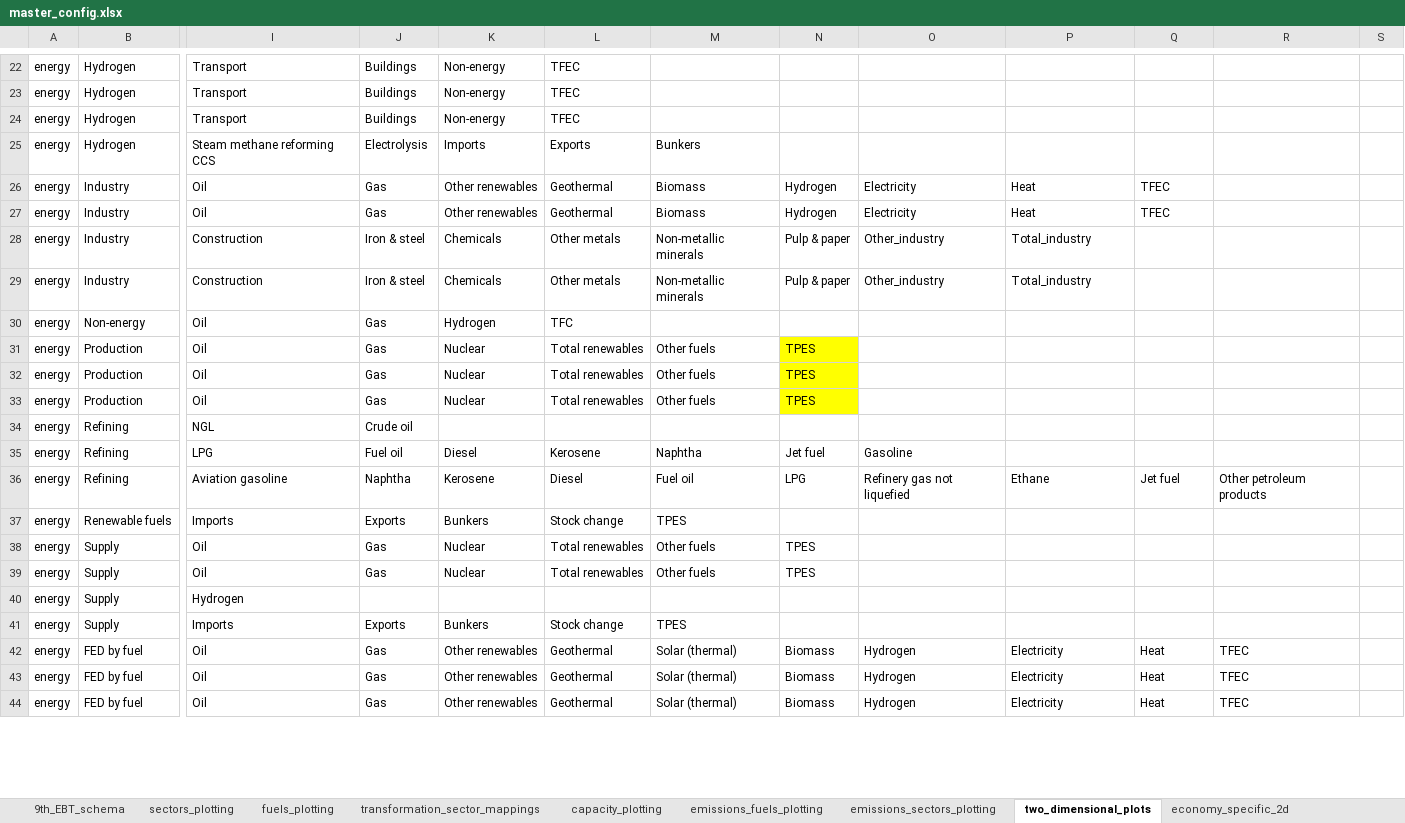
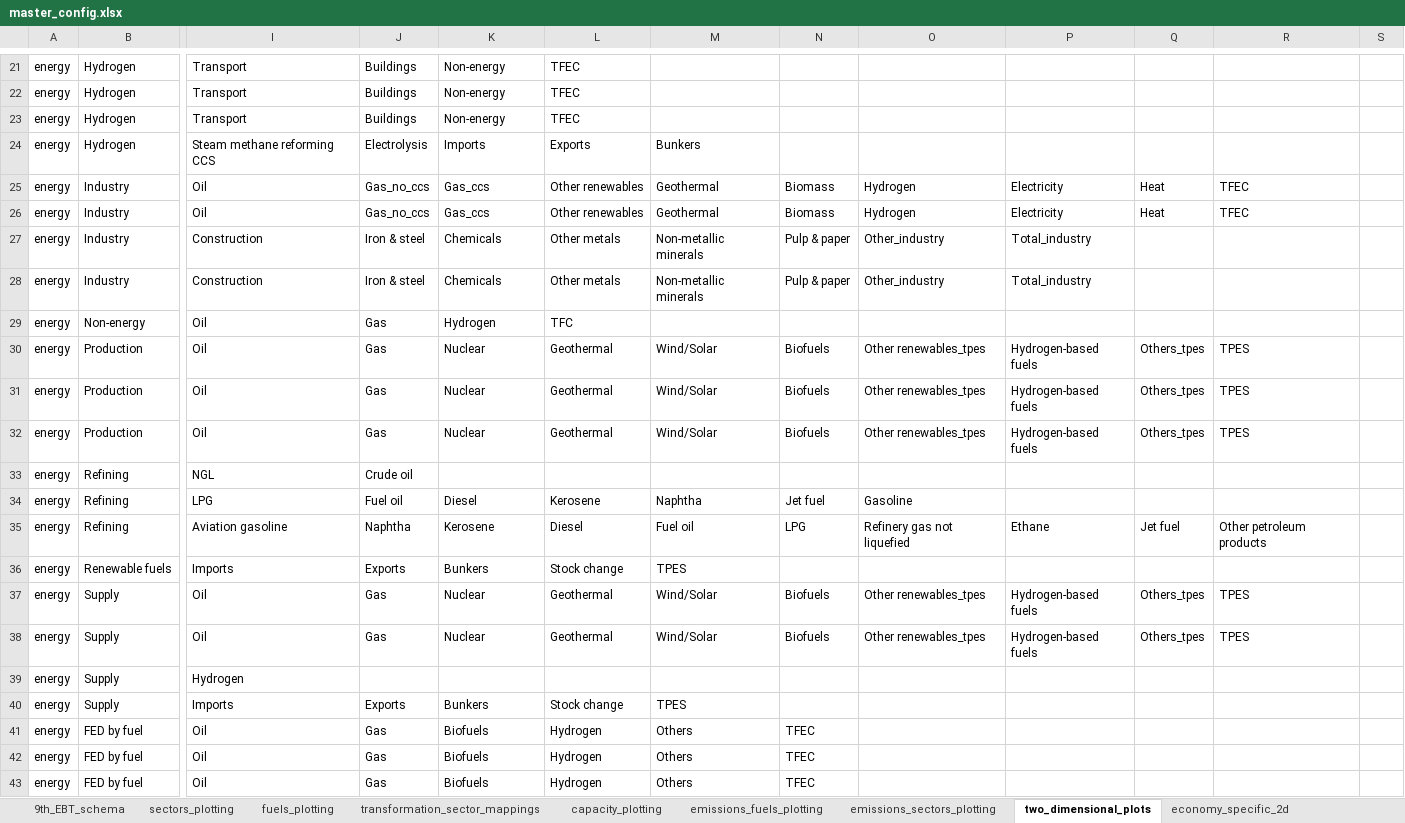
Before and after one commit to asia-pacific-energy-research-centre/9th_edition_visualisation, an Excel workbook: config/master_config.xlsx, sheet two_dimensional_plots, drawn as a sheet; only a part is shown, gaps mark what is left out; values as stored, in another font and other column widths than the file's, no borders; charts and pictures not drawn; addresses are those after the commit; the diff covers the shown part only; the diff names each change by its address in the sheet, - before the commit and + after, or states it on an @@ line.

Commit message:
added ccs in industry charts and convertion of PJ to TWh in Electricity demand sheet

```diff
--- a/config/master_config.xlsx (sheet two_dimensional_plots)
+++ b/config/master_config.xlsx (sheet two_dimensional_plots)
-J25:J26: Gas
+J25:J26: Gas_no_ccs
-K25:K26: Other renewables
+K25:K26: Gas_ccs
-L25:L26: Geothermal
+L25:L26: Other renewables
-M25:M26: Biomass
+M25:M26: Geothermal
-N25:N26: Hydrogen
+N25:N26: Biomass
-O25:O26: Electricity
+O25:O26: Hydrogen
-P25:P26: Heat
+P25:P26: Electricity
-Q25:Q26: TFEC
+Q25:Q26: Heat
-R25:R26: (empty)
+R25:R26: TFEC
-L30:L32: Total renewables
+L30:L32: Geothermal
-M30:M32: Other fuels
+M30:M32: Wind/Solar
-N30:N32: TPES
+N30:N32: Biofuels
-N30:N32 fill: #FFFF00
+N30:N32 fill: none
-O30:O32: (empty)
+O30:O32: Other renewables_tpes
-P30:P32: (empty)
+P30:P32: Hydrogen-based fuels
-Q30:Q32: (empty)
+Q30:Q32: Others_tpes
-R30:R32: (empty)
+R30:R32: TPES
-L37:L38: Total renewables
+L37:L38: Geothermal
-M37:M38: Other fuels
+M37:M38: Wind/Solar
-N37:N38: TPES
+N37:N38: Biofuels
-O37:O38: (empty)
+O37:O38: Other renewables_tpes
-P37:P38: (empty)
+P37:P38: Hydrogen-based fuels
-Q37:Q38: (empty)
+Q37:Q38: Others_tpes
-R37:R38: (empty)
+R37:R38: TPES
-K41:K43: Other renewables
+K41:K43: Biofuels
-L41:L43: Geothermal
+L41:L43: Hydrogen
-M41:M43: Solar (thermal)
+M41:M43: Others
-N41:N43: Biomass
+N41:N43: TFEC
-O41:O43: Hydrogen
+O41:O43: (empty)
-P41:P43: Electricity
+P41:P43: (empty)
-Q41:Q43: Heat
+Q41:Q43: (empty)
-R41:R43: TFEC
+R41:R43: (empty)
```
Also changed, not shown: 3 added rows, 1 removed row and 74 edited cells elsewhere in this sheet, sheet fuels_plotting, sheet emissions_fuels_plotting, sheet colors, sheet plotting_name_to_label, sheet plotting_specifications, charts or pictures, 5 other files.
